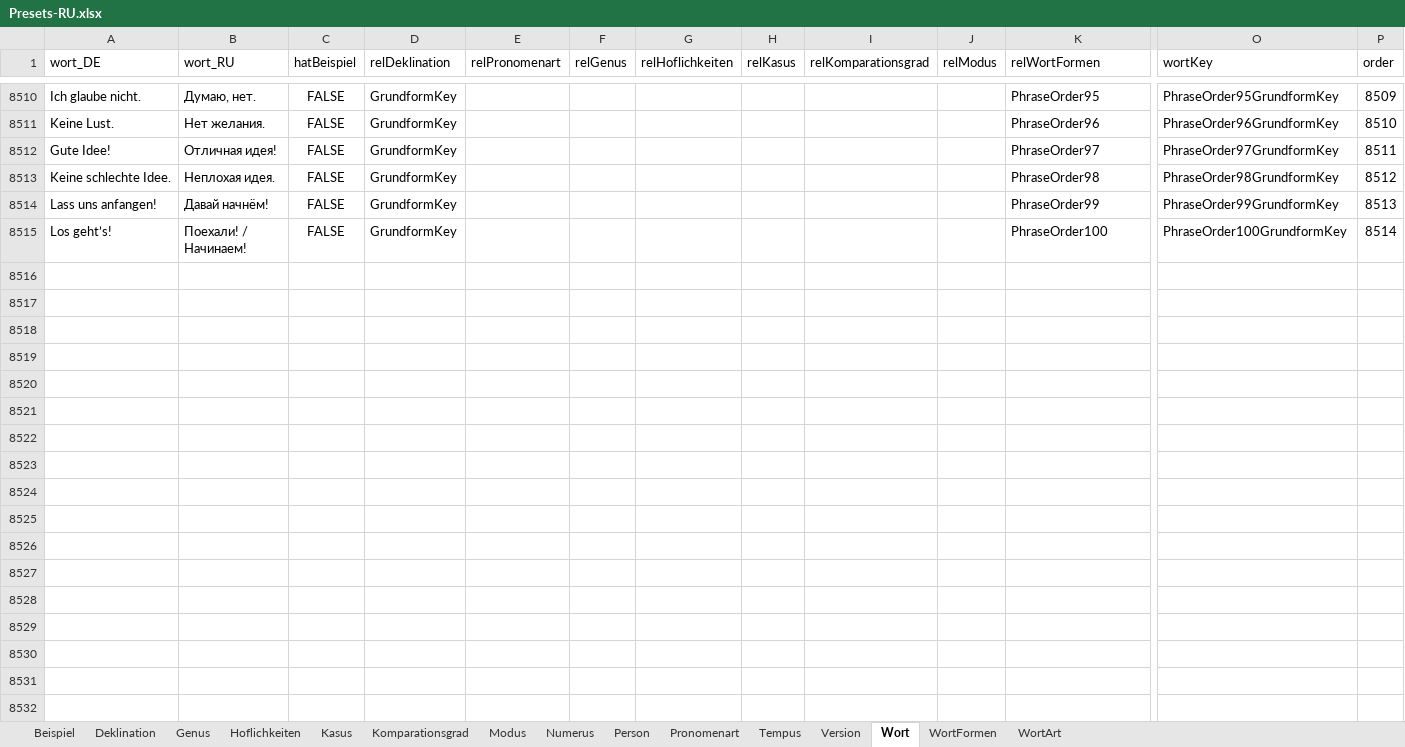
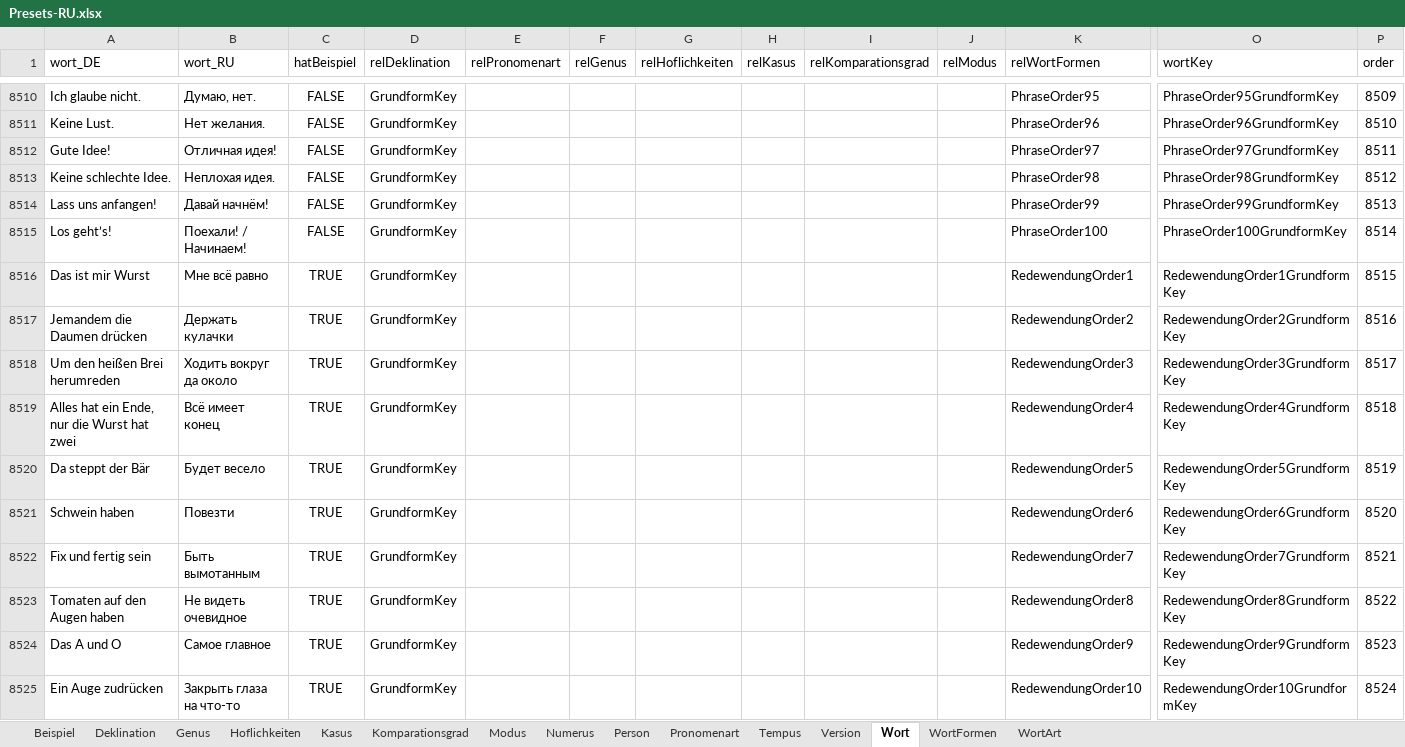
Before and after one commit to AdvancedResearches/AutoLehrer, an Excel workbook: Presets preparation/Presets-RU.xlsx, sheet Wort, drawn as a sheet; only a part is shown, gaps mark what is left out; values as stored, in another font and other column widths than the file's, no borders; table styles not drawn; rows hold the shown columns only; the diff covers the shown part only; the diff names each change by its address in the sheet, - before the commit and + after, or states it on an @@ line.

```diff
--- a/Presets preparation/Presets-RU.xlsx (sheet Wort)
+++ b/Presets preparation/Presets-RU.xlsx (sheet Wort)
+row 8516: Das ist mir Wurst | Мне всё равно | TRUE | GrundformKey |  |  |  |  |  |  | RedewendungOrder1 | RedewendungOrder1GrundformKey | 8515
+row 8517: Jemandem die Daumen drücken | Держать кулачки | TRUE | GrundformKey |  |  |  |  |  |  | RedewendungOrder2 | RedewendungOrder2GrundformKey | 8516
+row 8518: Um den heißen Brei herumreden | Ходить вокруг да около | TRUE | GrundformKey |  |  |  |  |  |  | RedewendungOrder3 | RedewendungOrder3GrundformKey | 8517
+row 8519: Alles hat ein Ende, nur die Wurst hat zwei | Всё имеет конец | TRUE | GrundformKey |  |  |  |  |  |  | RedewendungOrder4 | RedewendungOrder4GrundformKey | 8518
+row 8520: Da steppt der Bär | Будет весело | TRUE | GrundformKey |  |  |  |  |  |  | RedewendungOrder5 | RedewendungOrder5GrundformKey | 8519
+row 8521: Schwein haben | Повезти | TRUE | GrundformKey |  |  |  |  |  |  | RedewendungOrder6 | RedewendungOrder6GrundformKey | 8520
+row 8522: Fix und fertig sein | Быть вымотанным | TRUE | GrundformKey |  |  |  |  |  |  | RedewendungOrder7 | RedewendungOrder7GrundformKey | 8521
+row 8523: Tomaten auf den Augen haben | Не видеть очевидное | TRUE | GrundformKey |  |  |  |  |  |  | RedewendungOrder8 | RedewendungOrder8GrundformKey | 8522
+row 8524: Das A und O | Самое главное | TRUE | GrundformKey |  |  |  |  |  |  | RedewendungOrder9 | RedewendungOrder9GrundformKey | 8523
+row 8525: Ein Auge zudrücken | Закрыть глаза на что-то | TRUE | GrundformKey |  |  |  |  |  |  | RedewendungOrder10 | RedewendungOrder10GrundformKey | 8524
```
Also changed, not shown: 40 added rows elsewhere in this sheet, sheet Beispiel, sheet WortFormen, sheet WortArt, sheet Version, 7 other files.
